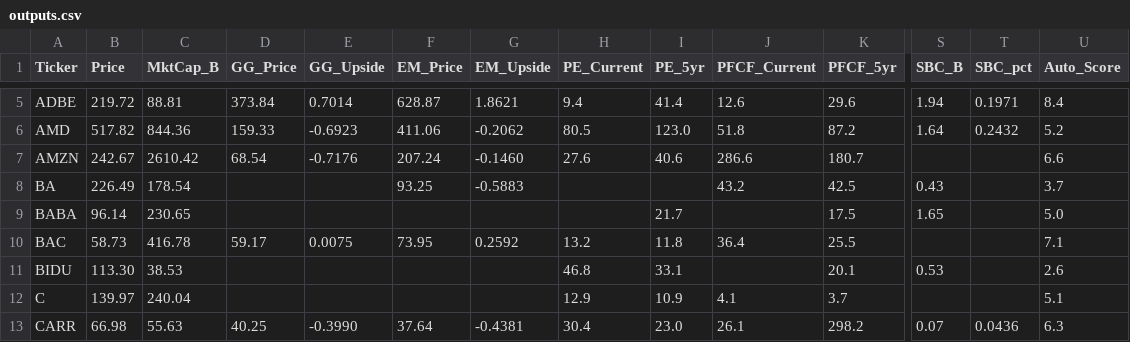
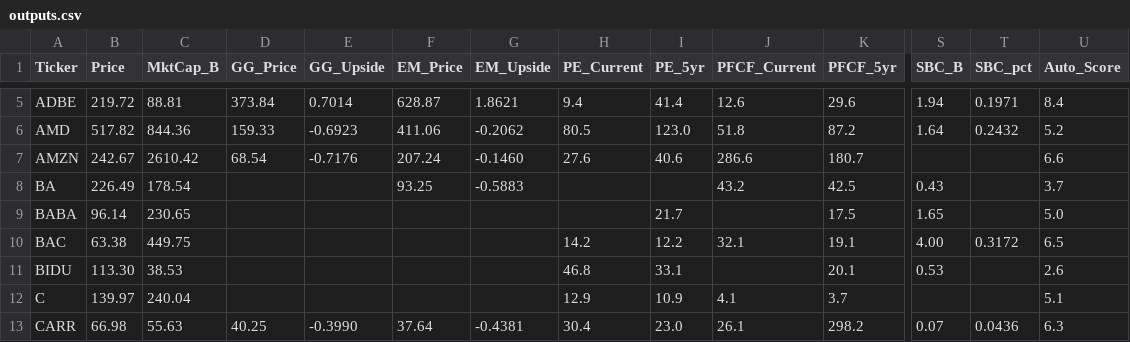
Before and after one commit to jaysang2908/Investment-Automation, a CSV file: outputs.csv, drawn as a sheet; only a part is shown, gaps mark what is left out; the diff covers the shown part only; the diff names each change by its address in the sheet, - before the commit and + after, or states it on an @@ line.

Commit message:
scorecard: update BAC

```diff
--- a/outputs.csv
+++ b/outputs.csv
-B10 (Price): 58.73
+B10 (Price): 63.38
-C10 (MktCap_B): 416.78
+C10 (MktCap_B): 449.75
-D10 (GG_Price): 59.17
+D10 (GG_Price): (empty)
-E10 (GG_Upside): 0.0075
+E10 (GG_Upside): (empty)
-F10 (EM_Price): 73.95
+F10 (EM_Price): (empty)
-G10 (EM_Upside): 0.2592
+G10 (EM_Upside): (empty)
-H10 (PE_Current): 13.2
+H10 (PE_Current): 14.2
-I10 (PE_5yr): 11.8
+I10 (PE_5yr): 12.2
-J10 (PFCF_Current): 36.4
+J10 (PFCF_Current): 32.1
-K10 (PFCF_5yr): 25.5
+K10 (PFCF_5yr): 19.1
-S10 (SBC_B): (empty)
+S10 (SBC_B): 4.00
-T10 (SBC_pct): (empty)
+T10 (SBC_pct): 0.3172
-U10 (Auto_Score): 7.1
+U10 (Auto_Score): 6.5
```
Also changed, not shown: 1 edited cell elsewhere in this file.
